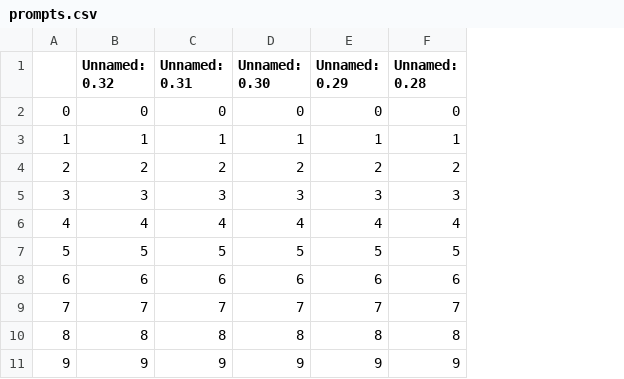
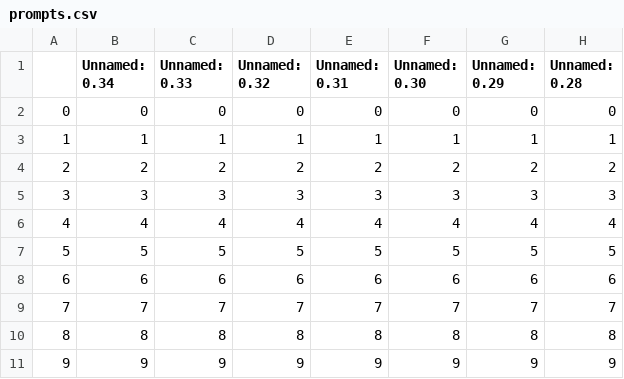
Before and after one commit to tle19/sd_memorization, a CSV file: output/popular_actors/prompts.csv, drawn as a sheet; only a part is shown; the diff names each change by its address in the sheet, - before the commit and + after, or states it on an @@ line.

```diff
--- a/output/popular_actors/prompts.csv
+++ b/output/popular_actors/prompts.csv
+column B (Unnamed: 0.34), rows 2-11: 0 | 1 | 2 | 3 | 4 | 5 | 6 | 7 | 8 | 9
+column C (Unnamed: 0.33), rows 2-11: 0 | 1 | 2 | 3 | 4 | 5 | 6 | 7 | 8 | 9
```
Also changed, not shown: 4 other files.
